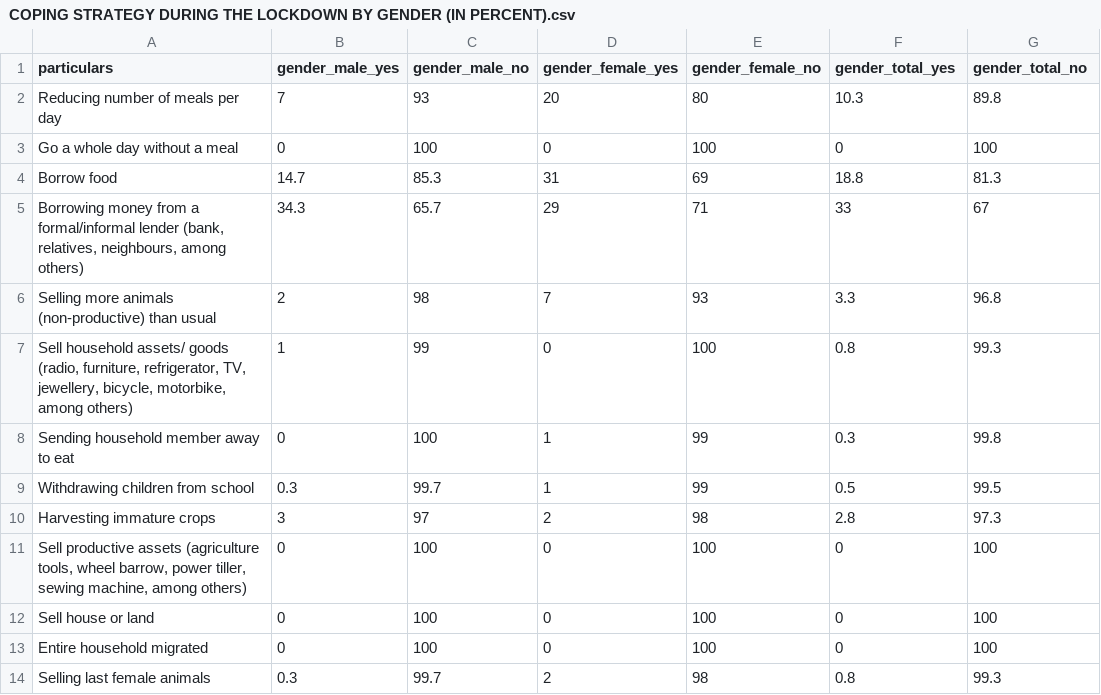
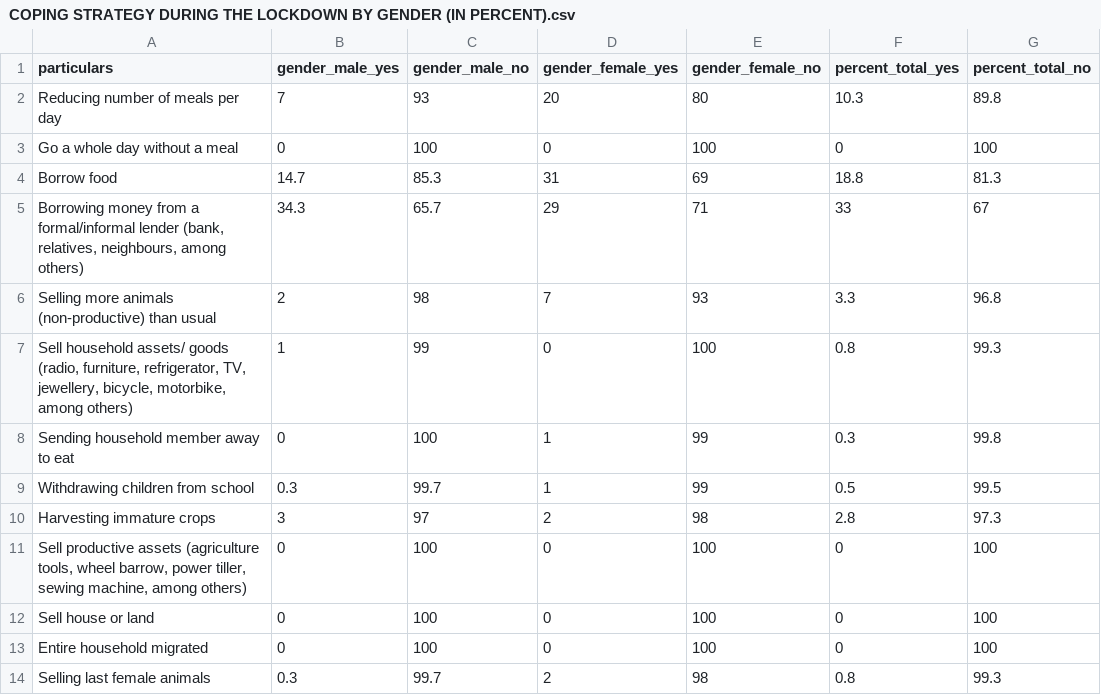
Before and after one commit to c2m2-asia/kathmandu-data, a CSV file: tables/COPING STRATEGY DURING THE LOCKDOWN BY GENDER (IN PERCENT).csv, drawn as a sheet.

Commit message:
Rename column headers

```diff
--- a/tables/COPING STRATEGY DURING THE LOCKDOWN BY GENDER (IN PERCENT).csv
+++ b/tables/COPING STRATEGY DURING THE LOCKDOWN BY GENDER (IN PERCENT).csv
@@ -1,2 +1,2 @@
-particulars,gender_male_yes,gender_male_no,gender_female_yes,gender_female_no,gender_total_yes,gender_total_no
+particulars,gender_male_yes,gender_male_no,gender_female_yes,gender_female_no,percent_total_yes,percent_total_no
 Reducing number of meals per day,7,93,20,80,10.3,89.8
```
